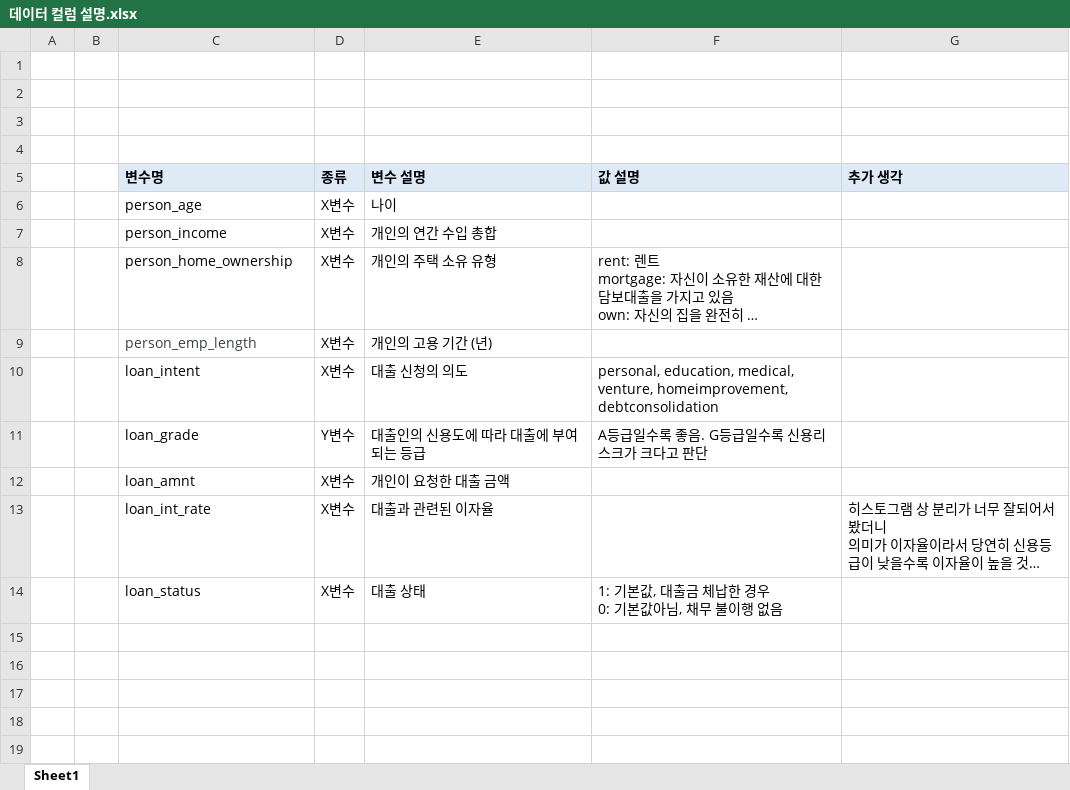
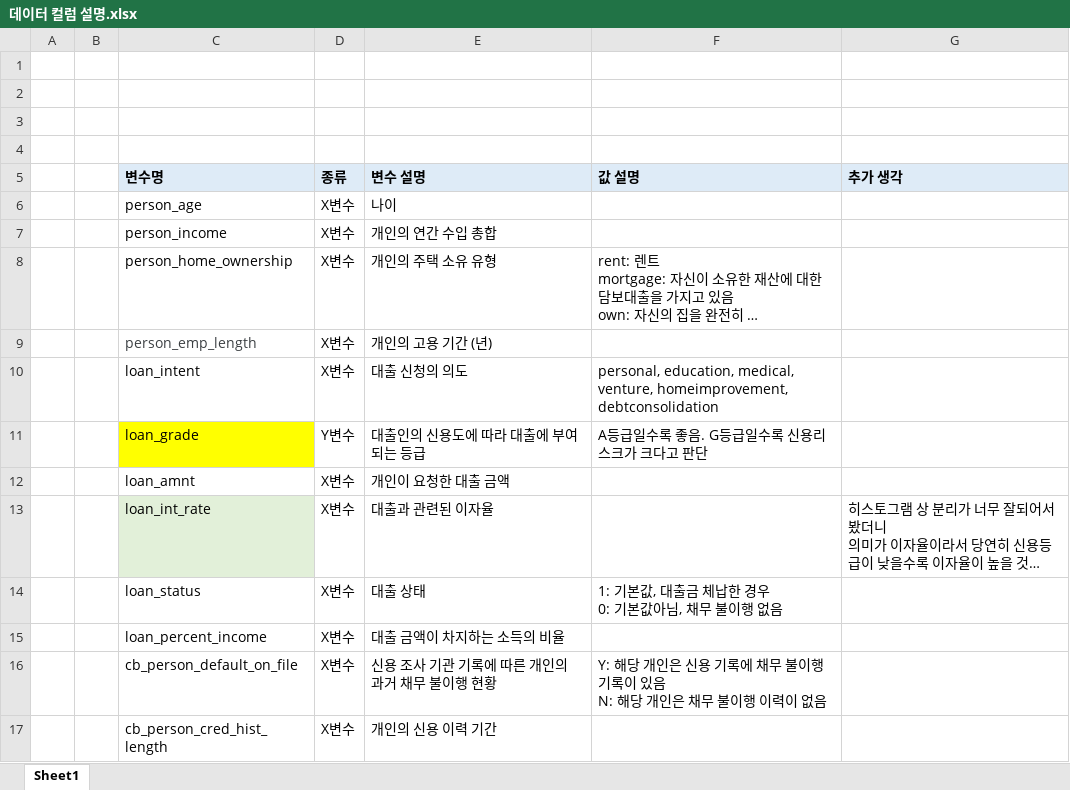
Before and after one commit to hellopythonworldd/intensive2504, an Excel workbook: 프로젝트_신용등급분류/데이터 컬럼 설명.xlsx, sheet Sheet1, drawn as a sheet; long unchanged cells end in …; values as stored, in another font and other column widths than the file's, no borders; ↵ is a line break in a cell; the diff names each change by its address in the sheet, - before the commit and + after, or states it on an @@ line.

Commit message:
프로젝트 진행내용 백업

```diff
--- a/프로젝트_신용등급분류/데이터 컬럼 설명.xlsx (sheet Sheet1)
+++ b/프로젝트_신용등급분류/데이터 컬럼 설명.xlsx (sheet Sheet1)
-C11 fill: none
+C11 fill: #FFFF00
-C13 fill: none
+C13 fill: #E2F0D9
+row 15:  |  | loan_percent_income | X변수 | 대출 금액이 차지하는 소득의 비율
+row 16:  |  | cb_person_default_on_file | X변수 | 신용 조사 기관 기록에 따른 개인의 과거 채무 불이행 현황 | Y: 해당 개인은 신용 기록에 채무 불이행 기록이 있음 ↵ N: 해당 개인은 채무 불이행 이력이 없음
+row 17:  |  | cb_person_cred_hist_length | X변수 | 개인의 신용 이력 기간
```
Also changed, not shown: 3 other files.
